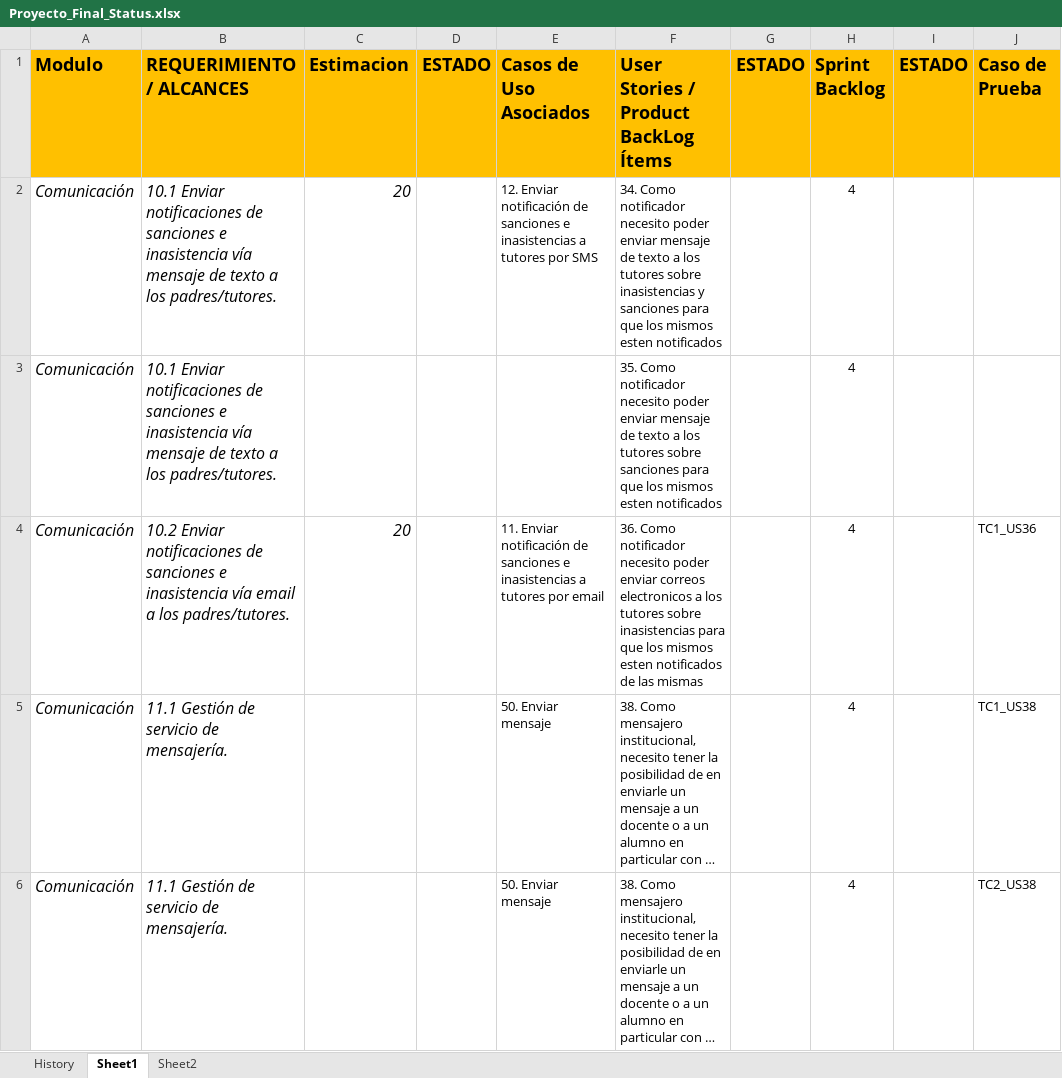
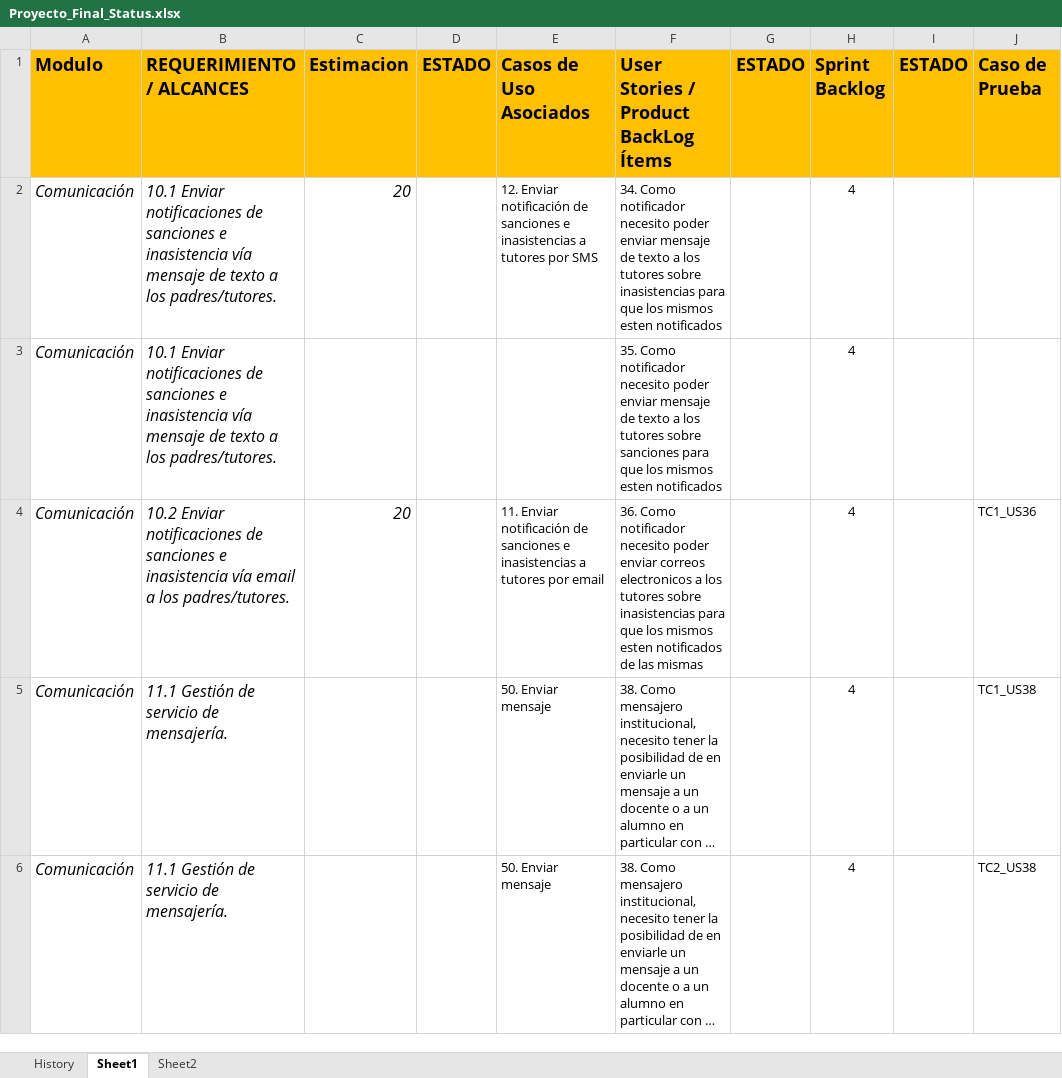
Before and after one commit to martinherr3/blpm, an Excel workbook: Docs/04-Requerimientos/Proyecto_Final_Status.xlsx, sheet Sheet1, drawn as a sheet; only a part is shown; long unchanged cells end in …; values as stored, in another font and other column widths than the file's, no borders; conditional formats not drawn; the diff names each change by its address in the sheet, - before the commit and + after, or states it on an @@ line.

Commit message:
Consolidacion de requerimientos

```diff
--- a/Docs/04-Requerimientos/Proyecto_Final_Status.xlsx (sheet Sheet1)
+++ b/Docs/04-Requerimientos/Proyecto_Final_Status.xlsx (sheet Sheet1)
-F2: …sobre inasistencias y sanciones para que…
+F2: …sobre inasistencias para que…
```
